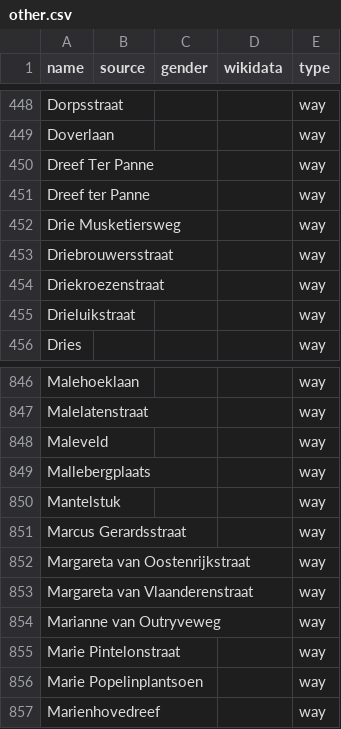
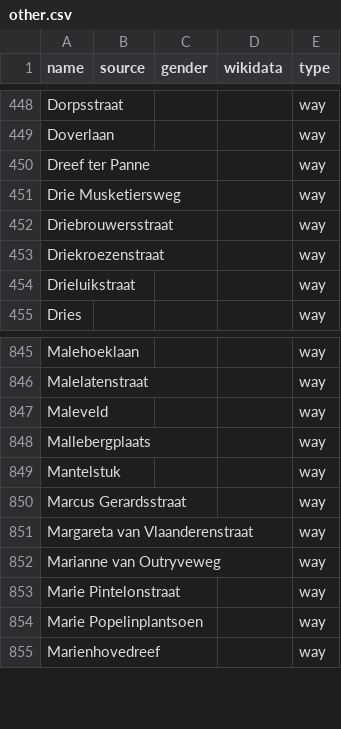
Before and after one commit to EqualStreetNames/equalstreetnames-brugge, a CSV file: data/other.csv, drawn as a sheet; only a part is shown, gaps mark what is left out.

```diff
--- a/data/other.csv
+++ b/data/other.csv
@@ -449,3 +449,2 @@ Dorpsstraat,,,,way
 Doverlaan,,,,way
-"Dreef Ter Panne",,,,way
 "Dreef ter Panne",,,,way
@@ -851,3 +850,2 @@ Mantelstuk,,,,way
 "Marcus Gerardsstraat",,,,way
-"Margareta van Oostenrijkstraat",,,,way
 "Margareta van Vlaanderenstraat",,,,way
```
Also changed, not shown: data/gender.csv, 3 other files.
